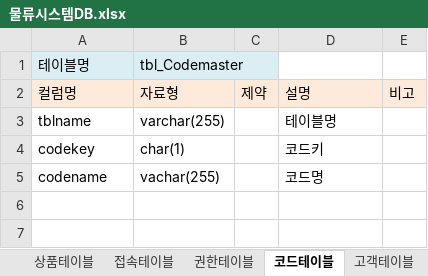
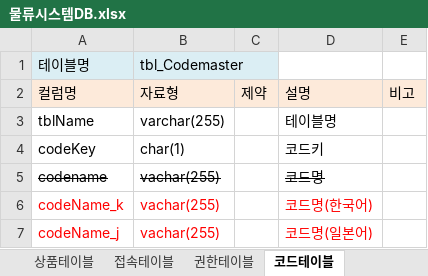
Before and after one commit to nowonbun/LogisticSystem, an Excel workbook: database/물류시스템DB.xlsx, sheet 코드테이블, drawn as a sheet; values as stored, in another font and other column widths than the file's, no borders; the diff names each change by its address in the sheet, - before the commit and + after, or states it on an @@ line.

```diff
--- a/database/물류시스템DB.xlsx (sheet 코드테이블)
+++ b/database/물류시스템DB.xlsx (sheet 코드테이블)
-A3: tblname
+A3: tblName
-A4: codekey
+A4: codeKey
-A5:B5 strikethrough: off
+A5:B5 strikethrough: on
-D5 strikethrough: off
+D5 strikethrough: on
+row 6: codeName_k | vachar(255) |  | 코드명(한국어)
+row 7: codeName_j | vachar(255) |  | 코드명(일본어)
```
Also changed, not shown: sheet 상품테이블, other sheet tabs, 10 other files.
